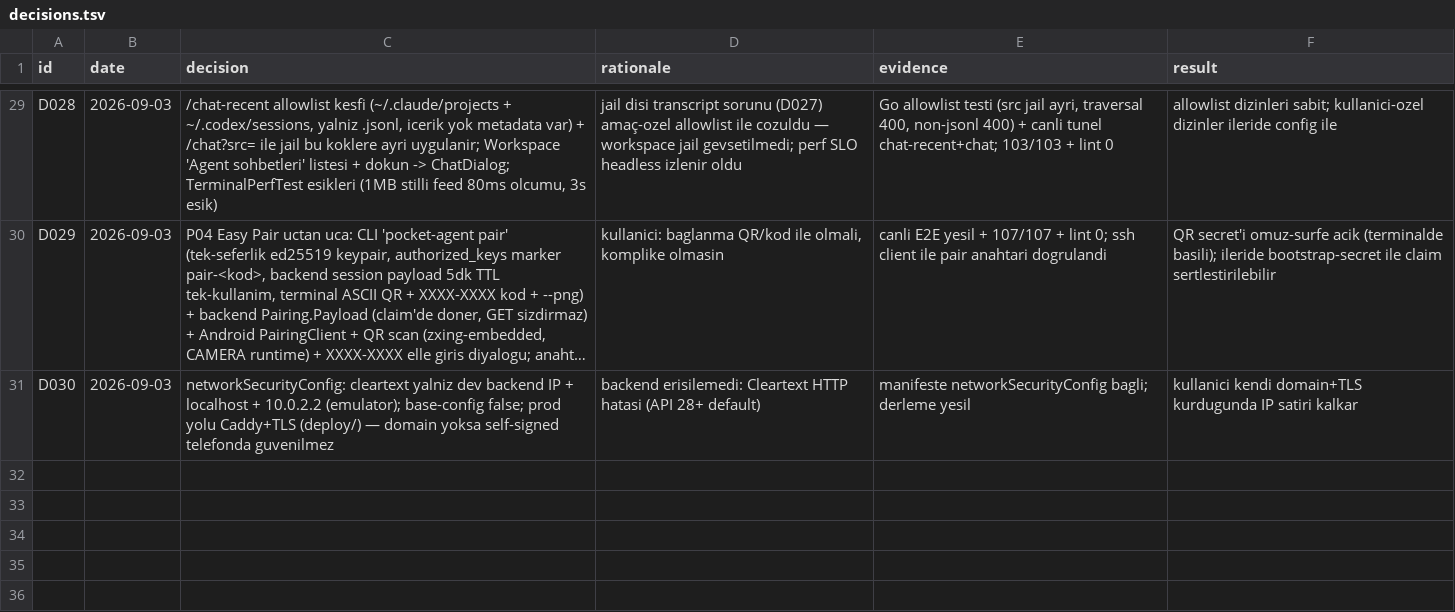
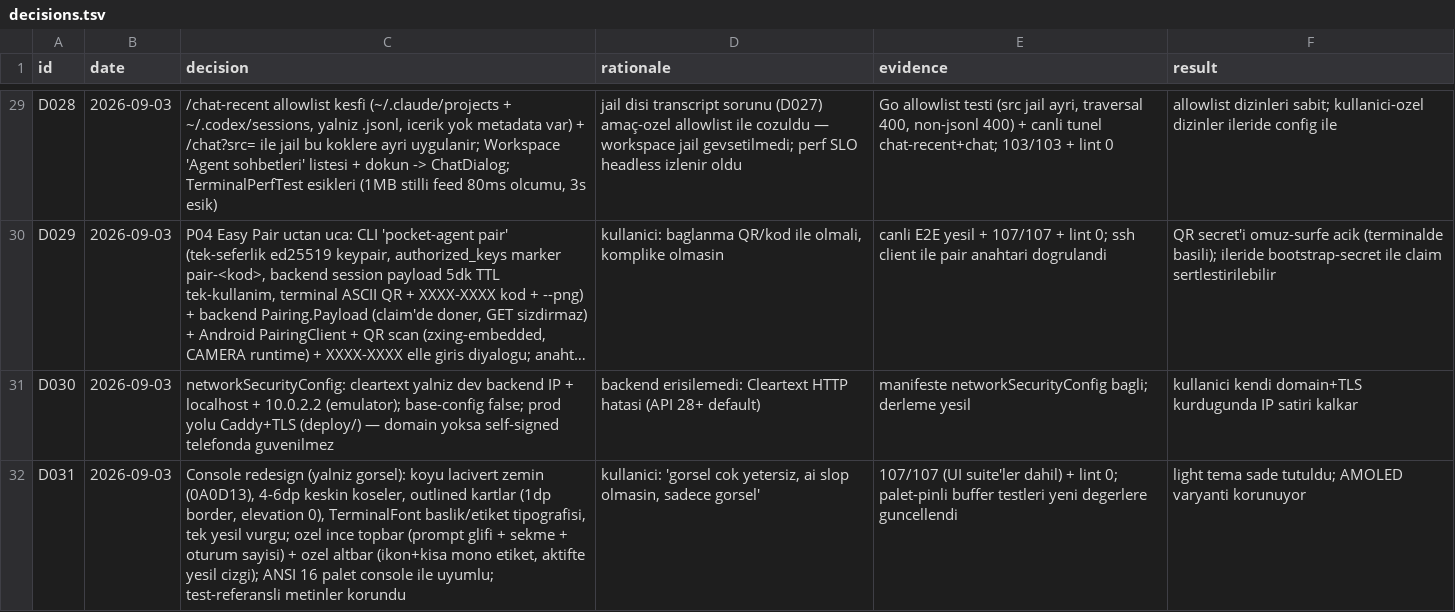
Before and after one commit to azygoss/pocket-agent, a TSV file: decisions.tsv, drawn as a sheet; only a part is shown, gaps mark what is left out; long unchanged cells end in …; the diff names each change by its address in the sheet, - before the commit and + after, or states it on an @@ line.

Commit message:
feat(P10): console visual redesign (0.11.0)
- New palette: deep navy-black bg, single green accent, sharp 4-6dp
  corners, outlined flat cards (1dp border, zero elevation)
- Typography: JetBrains Mono for titles/labels/app-wide console voice
- Custom slim top bar (❯ prompt glyph + tab + session count) and bottom
  bar (icon + short mono label, green accent line on active tab)
- Home: single-line status, clickable recent-connection rows; onboarding
  only when no hosts
- Connections/Agents/Files/Settings cards + terminal chips/extra keys
  restyled; ANSI 16-color palette harmonized with app theme
- Test-referenced strings preserved; palette-pinned buffer tests updated
- 107/107 (6 live + 6 UI suites) + lint 0; gates green (D031)

```diff
--- a/decisions.tsv
+++ b/decisions.tsv
+row 32: D031 | 2026-09-03 | Console redesign (yalniz gorsel): koyu lacivert zemin (0A0D13), 4-6dp keskin koseler, outlined kartlar (1dp border, elevation 0), TerminalFont baslik/etiket tipografisi, tek yesil vurgu; ozel ince topbar (prompt glifi + sekme + oturum sayisi) + ozel altbar (ikon+kisa mono etiket, aktifte yesil cizgi); ANSI 16 palet console ile uyumlu; test-referansli metinler korundu | kullanici: 'gorsel cok yetersiz, ai slop olmasin, sadece gorsel' | 107/107 (UI suite'ler dahil) + lint 0; palet-pinli buffer testleri yeni degerlere guncellendi | light tema sade tutuldu; AMOLED varyanti korunuyor
```
Also changed, not shown: 14 other files.
